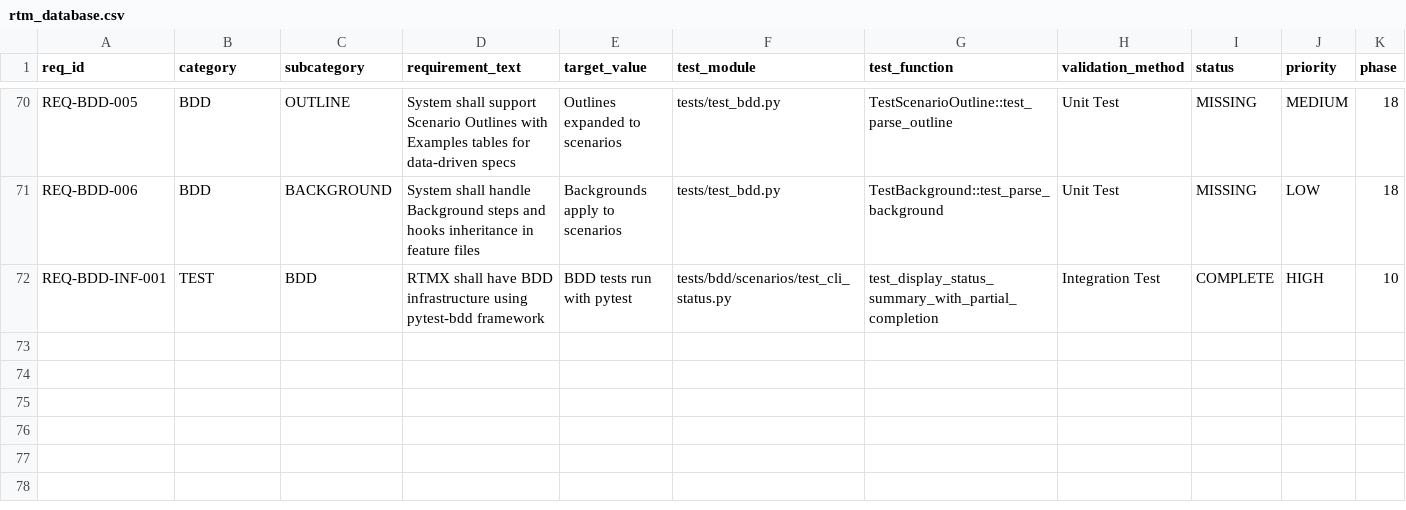
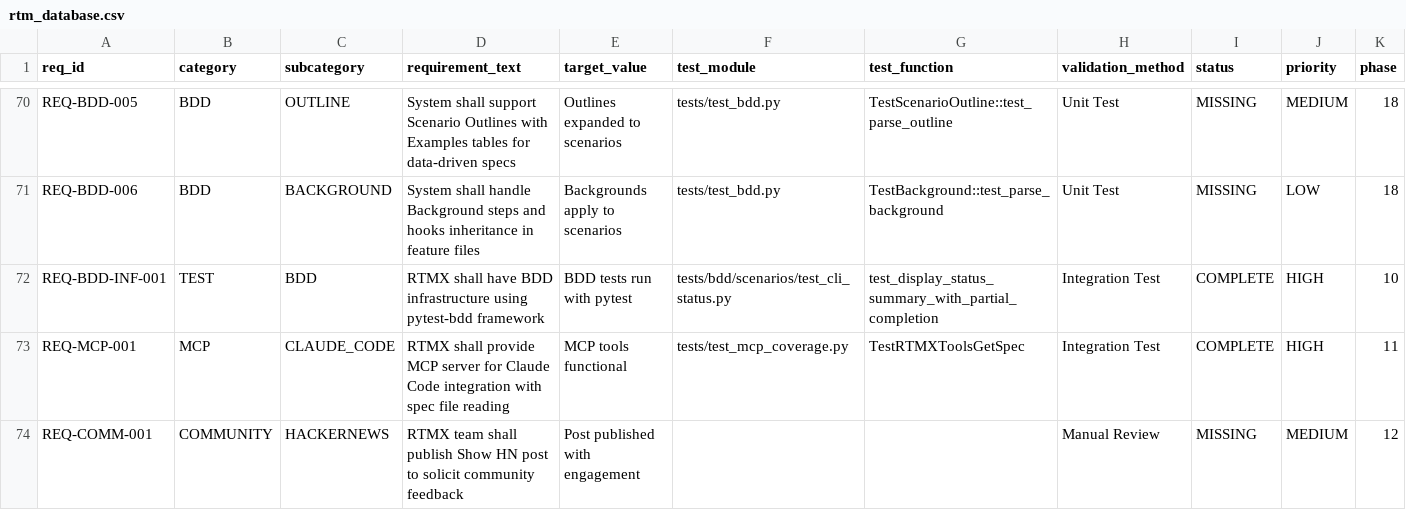
Before and after one commit to rtmx-ai/rtmx, a CSV file: docs/rtm_database.csv, drawn as a sheet; only a part is shown, gaps mark what is left out; rows hold the shown columns only; the diff names each change by its address in the sheet, - before the commit and + after, or states it on an @@ line.

```diff
--- a/docs/rtm_database.csv
+++ b/docs/rtm_database.csv
+row 73: REQ-MCP-001 | MCP | CLAUDE_CODE | RTMX shall provide MCP server for Claude Code integration with spec file reading | MCP tools functional | tests/test_mcp_coverage.py | TestRTMXToolsGetSpec | Integration Test | COMPLETE | HIGH | 11
+row 74: REQ-COMM-001 | COMMUNITY | HACKERNEWS | RTMX team shall publish Show HN post to solicit community feedback | Post published with engagement |  |  | Manual Review | MISSING | MEDIUM | 12
```
Also changed, not shown: 6 other files.
